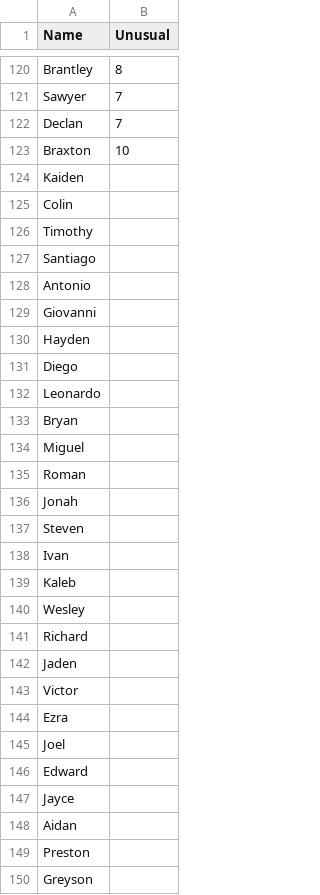
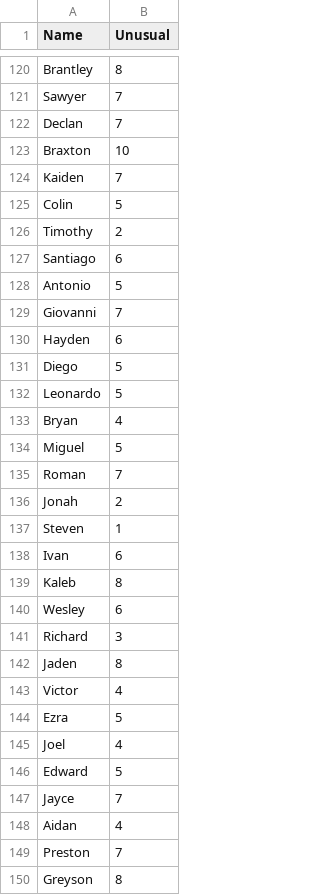
Before and after one commit to annabelleg/APCSProject, a CSV file: boys.csv, drawn as a sheet; only a part is shown, gaps mark what is left out; the diff covers the shown part only.

Commit message:
Update boys.csv

```diff
--- a/boys.csv
+++ b/boys.csv
@@ -123,28 +123,28 @@ Declan, 7
 Braxton, 10
-Kaiden
-Colin
-Timothy
-Santiago
-Antonio
-Giovanni
-Hayden
-Diego
-Leonardo
-Bryan
-Miguel
-Roman
-Jonah
-Steven
-Ivan
-Kaleb
-Wesley
-Richard
-Jaden
-Victor
-Ezra
-Joel
-Edward
-Jayce
-Aidan
-Preston
-Greyson
+Kaiden, 7
+Colin, 5
+Timothy, 2
+Santiago, 6
+Antonio, 5
+Giovanni, 7
+Hayden, 6
+Diego, 5
+Leonardo, 5
+Bryan, 4
+Miguel, 5
+Roman, 7
+Jonah, 2
+Steven, 1
+Ivan, 6
+Kaleb, 8
+Wesley, 6
+Richard, 3
+Jaden, 8
+Victor, 4
+Ezra, 5
+Joel, 4
+Edward, 5
+Jayce, 7
+Aidan, 4
+Preston, 7
+Greyson, 8
```
Also changed, not shown: 36 edited cells elsewhere in this file.
